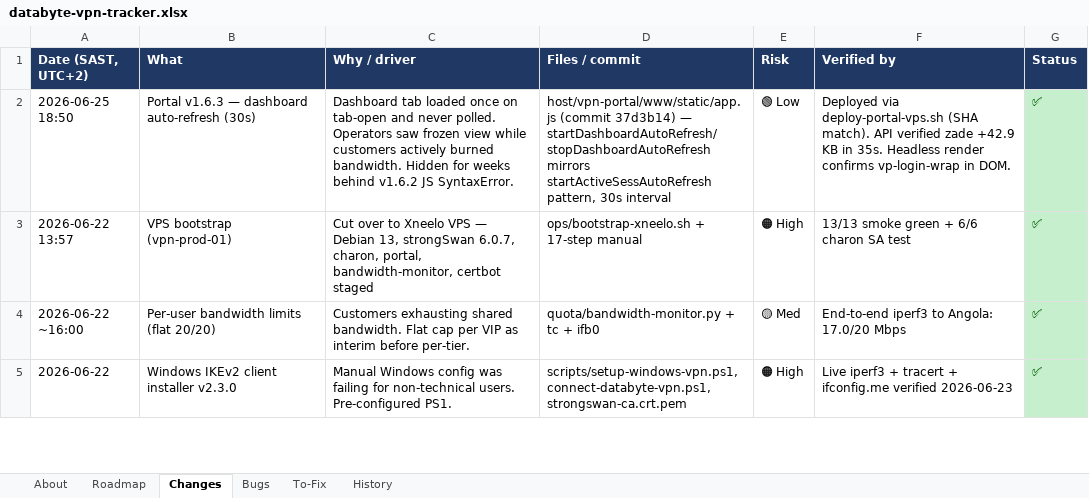
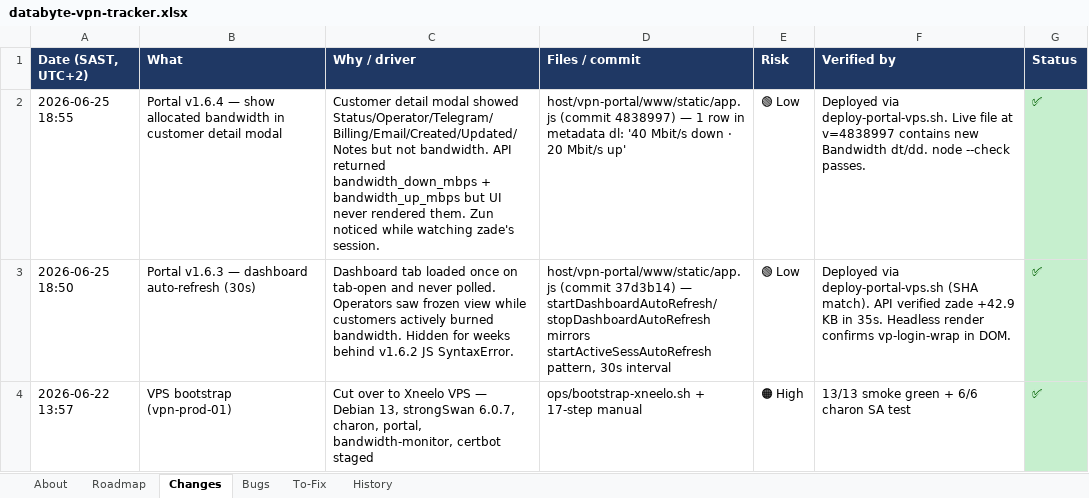
Before and after one commit to Dippie-WP/databyte-Ikev2, an Excel workbook: tracker/databyte-vpn-tracker.xlsx, sheet Changes, drawn as a sheet; only a part is shown; the shorter side is filled out with more unchanged rows; values as stored, in another font and other column widths than the file's, no borders; the diff names each change by its address in the sheet, - before the commit and + after, or states it on an @@ line.

Commit message:
docs(tracker): log v1.6.4 bandwidth display fix

```diff
--- a/tracker/databyte-vpn-tracker.xlsx (sheet Changes)
+++ b/tracker/databyte-vpn-tracker.xlsx (sheet Changes)
+row 2: 2026-06-25 18:55 | Portal v1.6.4 — show allocated bandwidth in customer detail modal | Customer detail modal showed Status/Operator/Telegram/Billing/Email/Created/Updated/Notes but not bandwidth. API returned bandwidth_down_mbps + bandwidth_up_mbps but UI never rendered them. Zun noticed while watching zade's session. | host/vpn-portal/www/static/app.js (commit 4838997) — 1 row in metadata dl: '40 Mbit/s down · 20 Mbit/s up' | 🟢 Low | Deployed via deploy-portal-vps.sh. Live file at v=4838997 contains new Bandwidth dt/dd. node --check passes. | ✅
```
Also changed, not shown: sheet About, 1 other file.
